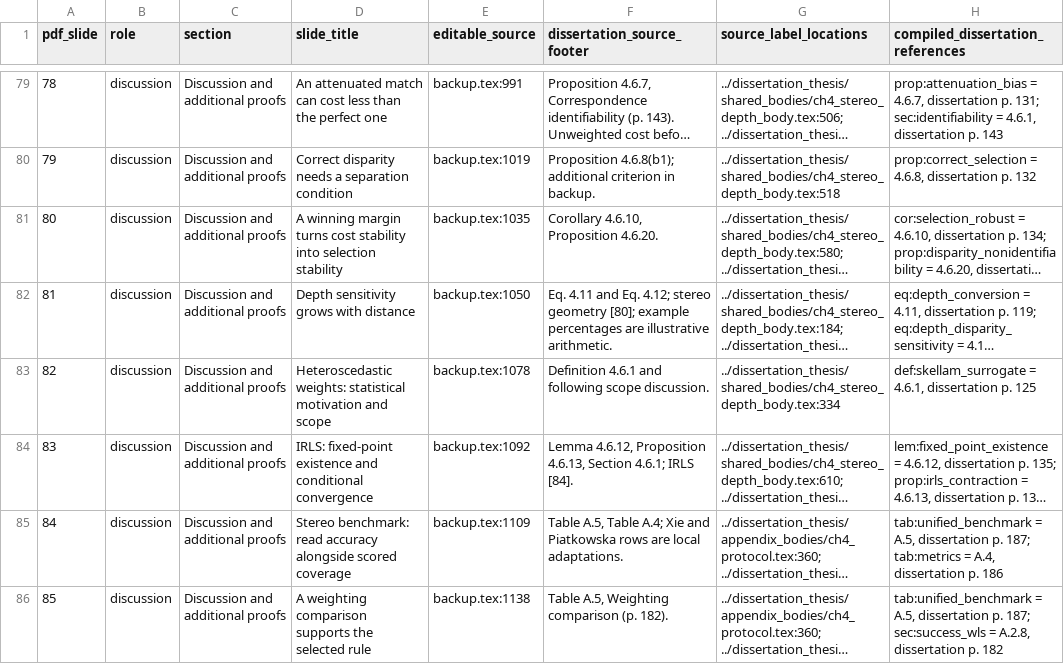
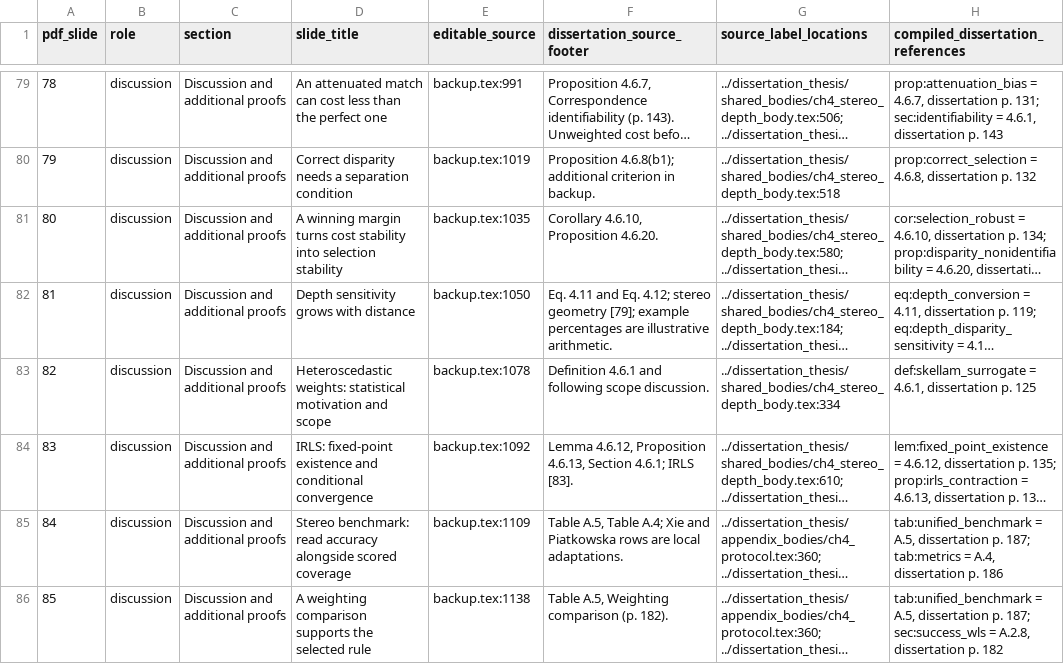
Before and after one commit to 8248902/dissertation_defense, a CSV file: source-map.csv, drawn as a sheet; only a part is shown, gaps mark what is left out; long unchanged cells end in …; the diff covers the shown part only; the diff names each change by its address in the sheet, - before the commit and + after, or states it on an @@ line.

```diff
--- a/source-map.csv
+++ b/source-map.csv
-F82 (dissertation_source_footer): …stereo geometry [80]; example percentages…
+F82 (dissertation_source_footer): …stereo geometry [79]; example percentages…
-F84 (dissertation_source_footer): …4.6.1; IRLS [84].
+F84 (dissertation_source_footer): …4.6.1; IRLS [83].
```
Also changed, not shown: 55 edited cells elsewhere in this file, anki/defense-oral.tsv, 12 other files.
